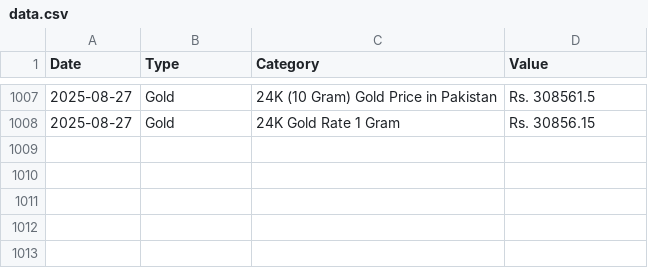
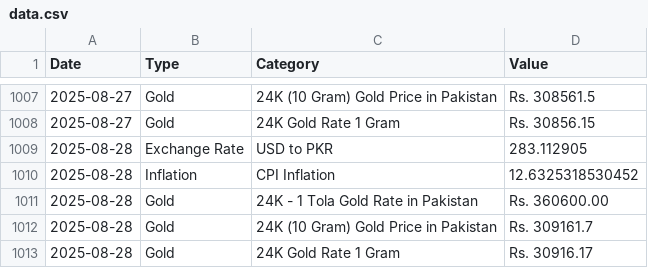
Before and after one commit to HaMi67011/gold_predictor, a CSV file: data.csv, drawn as a sheet; only a part is shown, gaps mark what is left out.

```diff
--- a/data.csv
+++ b/data.csv
@@ -1008 +1008,6 @@ Date,Type,Category,Value
 2025-08-27,Gold,24K  Gold  Rate 1 Gram,Rs. 30856.15
+2025-08-28,Exchange Rate,USD to PKR,283.112905
+2025-08-28,Inflation,CPI Inflation,12.6325318530452
+2025-08-28,Gold,24K  - 1 Tola Gold Rate in Pakistan,Rs. 360600.00
+2025-08-28,Gold,24K (10 Gram) Gold Price in Pakistan,Rs. 309161.7
+2025-08-28,Gold,24K  Gold  Rate 1 Gram,Rs. 30916.17
```
